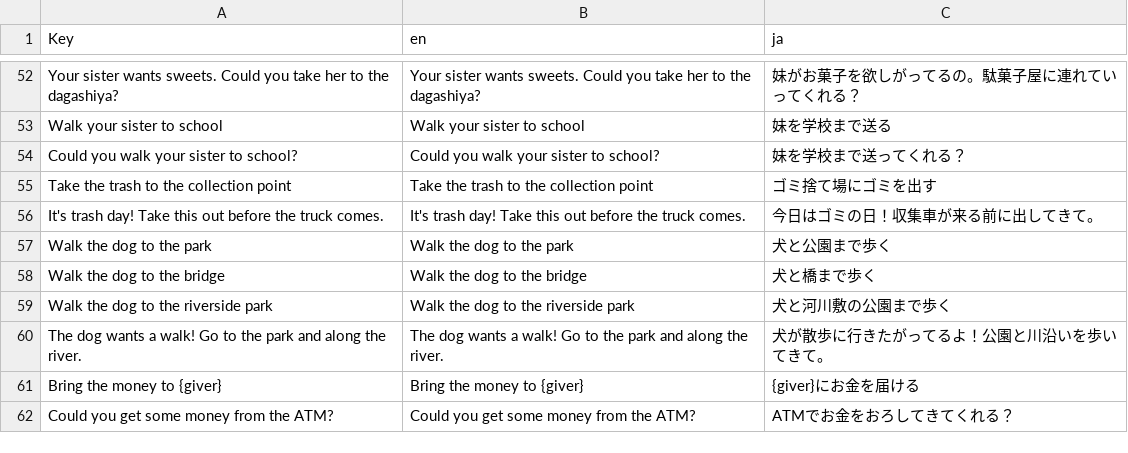
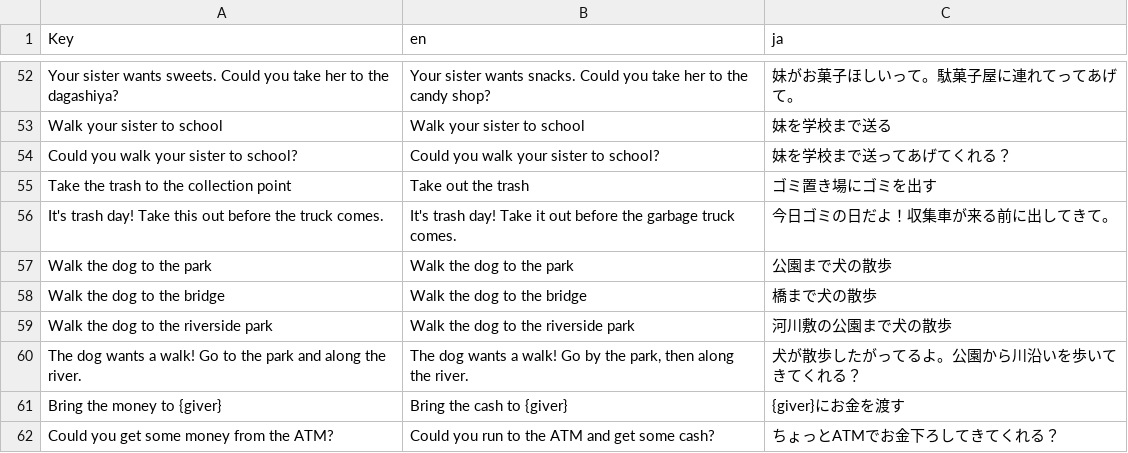
Before and after one commit to ArgoVesta07/otsukai, a CSV file: Design/localization/Errands_v2_ja.csv, drawn as a sheet; only a part is shown, gaps mark what is left out; the diff covers the shown part only.

```diff
--- a/Design/localization/Errands_v2_ja.csv
+++ b/Design/localization/Errands_v2_ja.csv
@@ -52,11 +52,11 @@
-"Your sister wants sweets. Could you take her to the dagashiya?","Your sister wants sweets. Could you take her to the dagashiya?","妹がお菓子を欲しがってるの。駄菓子屋に連れていってくれる？"
+"Your sister wants sweets. Could you take her to the dagashiya?","Your sister wants snacks. Could you take her to the candy shop?","妹がお菓子ほしいって。駄菓子屋に連れてってあげて。"
 "Walk your sister to school","Walk your sister to school","妹を学校まで送る"
-"Could you walk your sister to school?","Could you walk your sister to school?","妹を学校まで送ってくれる？"
-"Take the trash to the collection point","Take the trash to the collection point","ゴミ捨て場にゴミを出す"
-"It's trash day! Take this out before the truck comes.","It's trash day! Take this out before the truck comes.","今日はゴミの日！収集車が来る前に出してきて。"
-"Walk the dog to the park","Walk the dog to the park","犬と公園まで歩く"
-"Walk the dog to the bridge","Walk the dog to the bridge","犬と橋まで歩く"
-"Walk the dog to the riverside park","Walk the dog to the riverside park","犬と河川敷の公園まで歩く"
-"The dog wants a walk! Go to the park and along the river.","The dog wants a walk! Go to the park and along the river.","犬が散歩に行きたがってるよ！公園と川沿いを歩いてきて。"
-"Bring the money to {giver}","Bring the money to {giver}","{giver}にお金を届ける"
-"Could you get some money from the ATM?","Could you get some money from the ATM?","ATMでお金をおろしてきてくれる？"
+"Could you walk your sister to school?","Could you walk your sister to school?","妹を学校まで送ってあげてくれる？"
+"Take the trash to the collection point","Take out the trash","ゴミ置き場にゴミを出す"
+"It's trash day! Take this out before the truck comes.","It's trash day! Take it out before the garbage truck comes.","今日ゴミの日だよ！収集車が来る前に出してきて。"
+"Walk the dog to the park","Walk the dog to the park","公園まで犬の散歩"
+"Walk the dog to the bridge","Walk the dog to the bridge","橋まで犬の散歩"
+"Walk the dog to the riverside park","Walk the dog to the riverside park","河川敷の公園まで犬の散歩"
+"The dog wants a walk! Go to the park and along the river.","The dog wants a walk! Go by the park, then along the river.","犬が散歩したがってるよ。公園から川沿いを歩いてきてくれる？"
+"Bring the money to {giver}","Bring the cash to {giver}","{giver}にお金を渡す"
+"Could you get some money from the ATM?","Could you run to the ATM and get some cash?","ちょっとATMでお金下ろしてきてくれる？"
```
Also changed, not shown: 59 edited cells elsewhere in this file, 2 other files.
